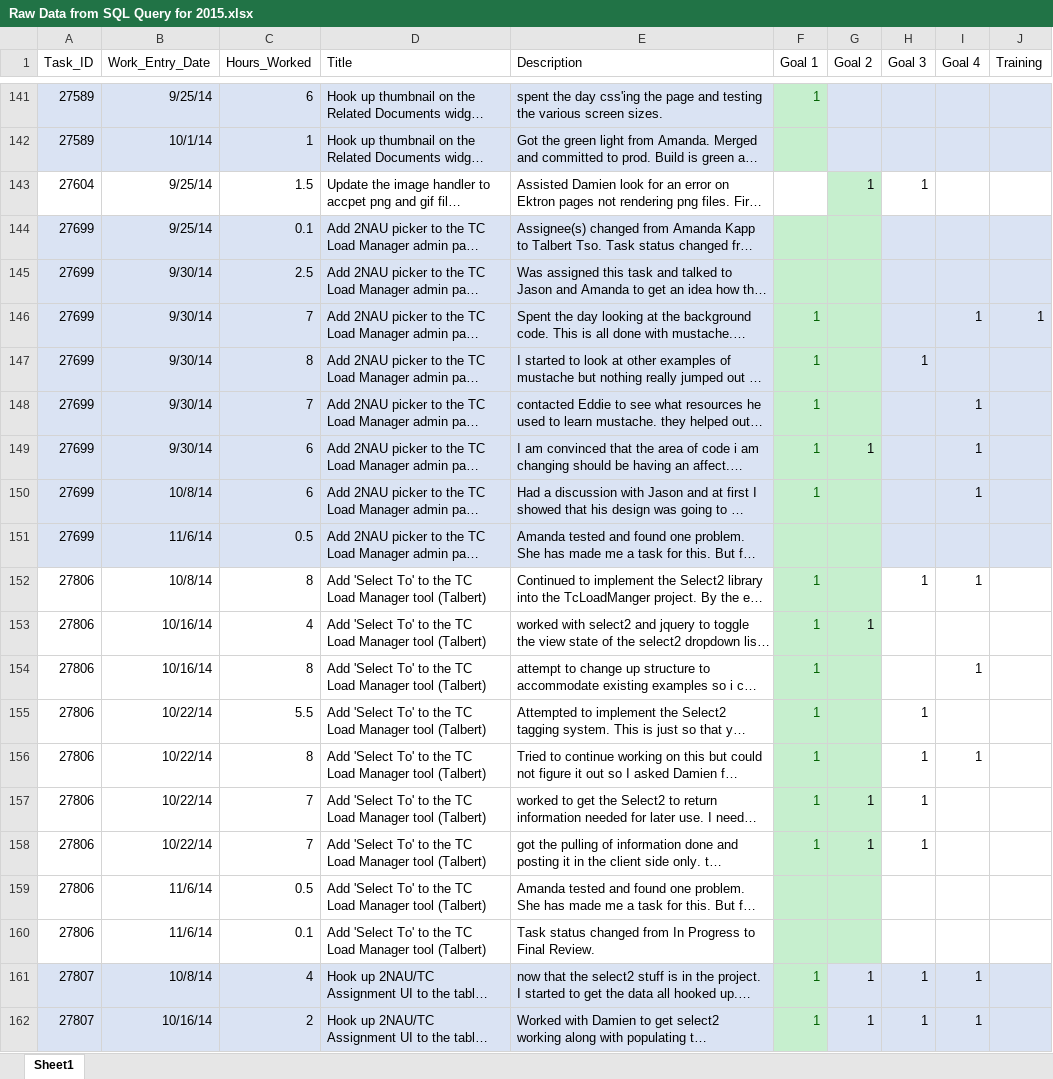
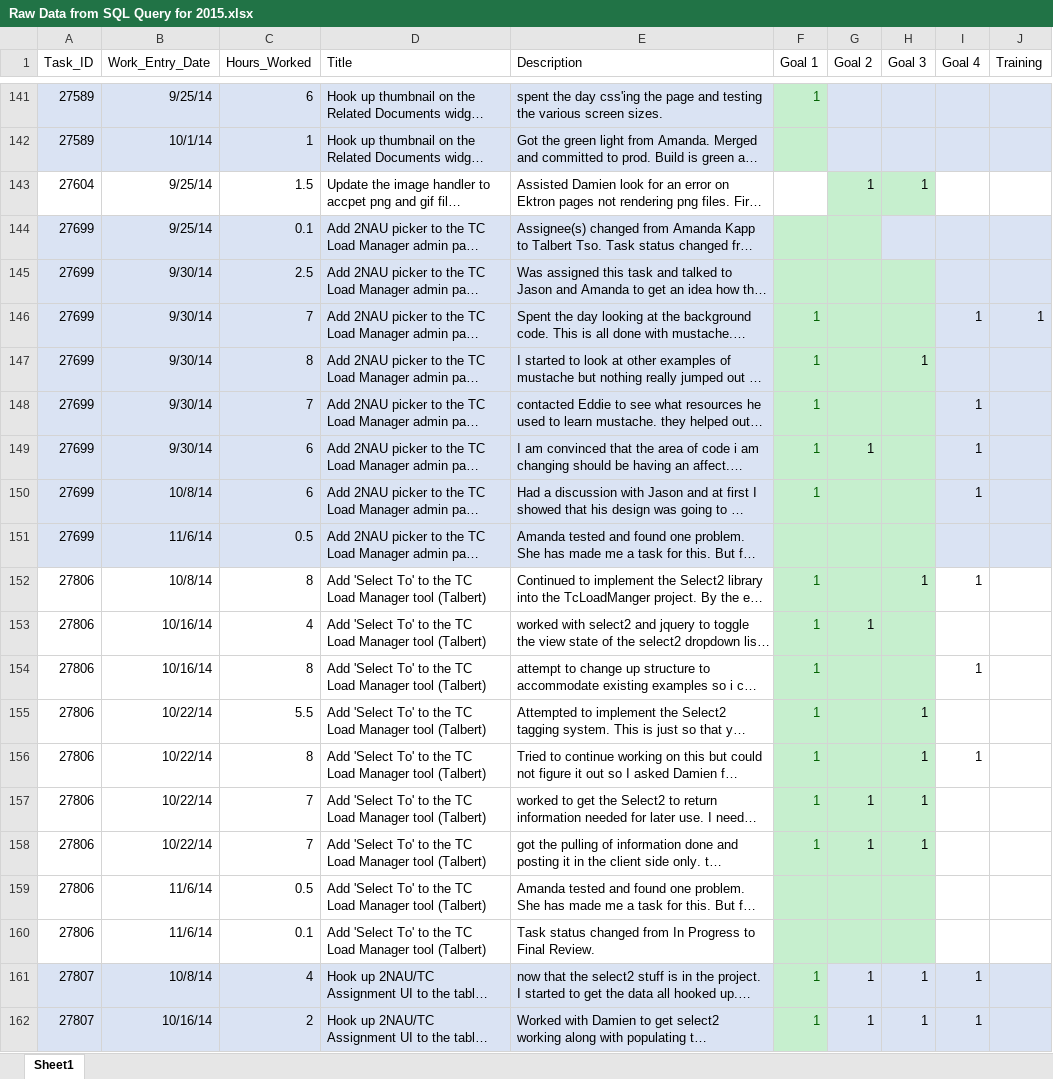
Before and after one commit to zithrandmir/sparkle, an Excel workbook: Extended Campuses/Self Appraisals/2015/Raw Data from SQL Query for 2015.xlsx, sheet Sheet1, drawn as a sheet; only a part is shown, gaps mark what is left out; long unchanged cells end in …; values as stored, in another font and other column widths than the file's, no borders; the diff covers the shown part only; the diff names each change by its address in the sheet, - before the commit and + after, or states it on an @@ line.

```diff
--- a/Extended Campuses/Self Appraisals/2015/Raw Data from SQL Query for 2015.xlsx (sheet Sheet1)
+++ b/Extended Campuses/Self Appraisals/2015/Raw Data from SQL Query for 2015.xlsx (sheet Sheet1)
-H143 fill: none
+H143 fill: #C6EFCE
-H145:H151 fill: #DAE3F3
+H145:H151 fill: #C6EFCE
-H152:H160 fill: none
+H152:H160 fill: #C6EFCE
```
Also changed, not shown: cell formats elsewhere in this sheet.
